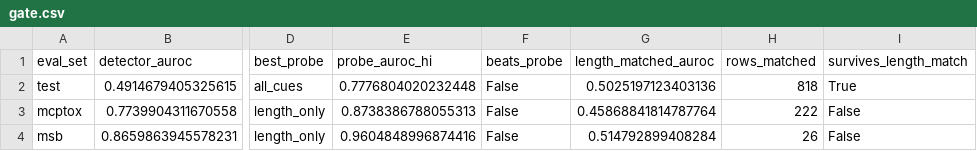
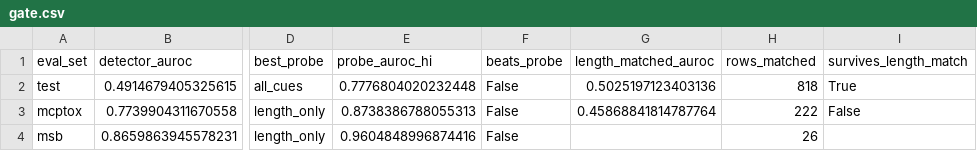
Before and after one commit to matkatcor-art/CS7267-LLM-Injection-Defense, a CSV file: report/shortcut_check/length/gate.csv, drawn as a sheet; only a part is shown, gaps mark what is left out; the diff names each change by its address in the sheet, - before the commit and + after, or states it on an @@ line.

```diff
--- a/report/shortcut_check/length/gate.csv
+++ b/report/shortcut_check/length/gate.csv
-G4 (length_matched_auroc): 0.514792899408284
+G4 (length_matched_auroc): (empty)
-I4 (survives_length_match): False
+I4 (survives_length_match): (empty)
```
Also changed, not shown: report/shortcut_check/tfidf/gate.csv, 9 other files.
